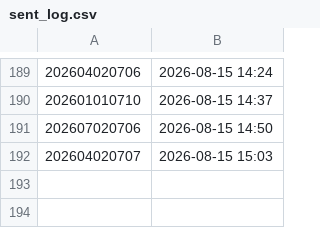
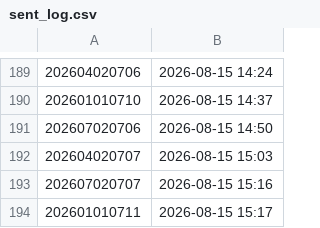
Before and after one commit to sajicosaji/keiba-prediction, a CSV file: data/sent_log.csv, drawn as a sheet; only a part is shown, gaps mark what is left out.

```diff
--- a/data/sent_log.csv
+++ b/data/sent_log.csv
@@ -192 +192,3 @@
 202604020707,2026-08-15 15:03
+202607020707,2026-08-15 15:16
+202601010711,2026-08-15 15:17
```
